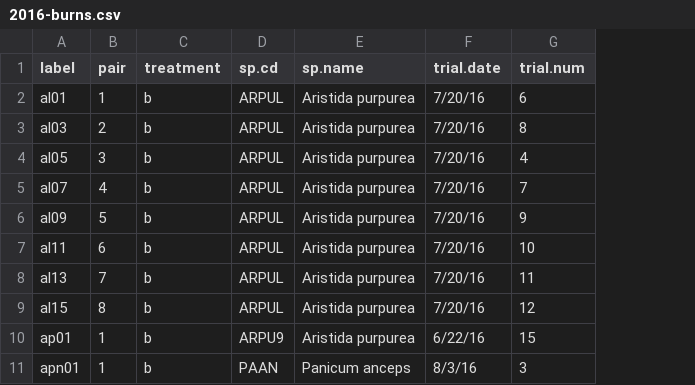
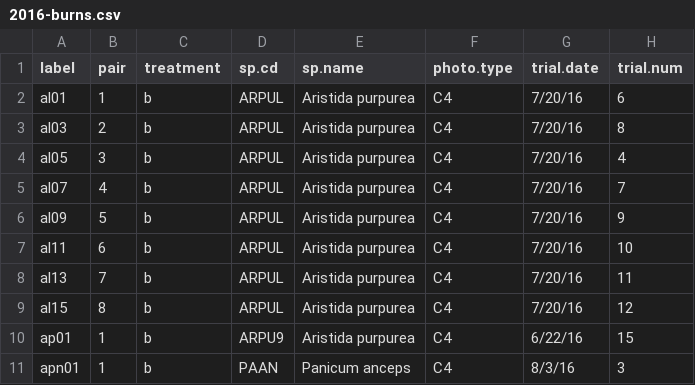
Before and after one commit to XiulinGao/Grass-Flammability, a CSV file: data/2016-burns.csv, drawn as a sheet; only a part is shown; the diff names each change by its address in the sheet, - before the commit and + after, or states it on an @@ line.

Commit message:
add a column to indicate photosynthetic pathway for each species

```diff
--- a/data/2016-burns.csv
+++ b/data/2016-burns.csv
+column F (photo.type), rows 2-11: all C4
```
